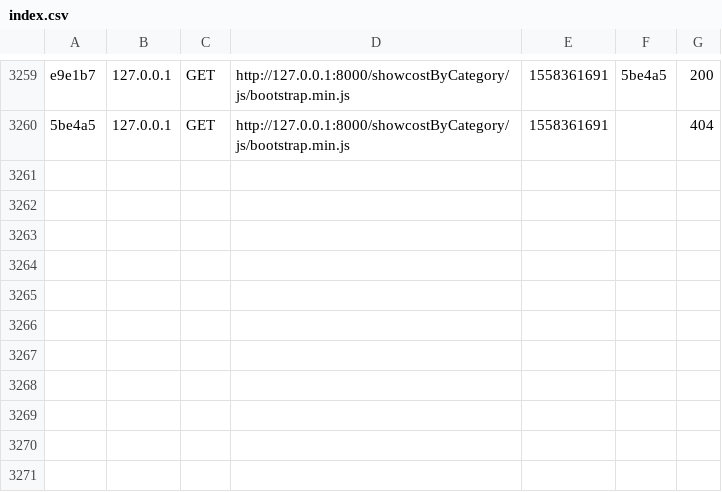
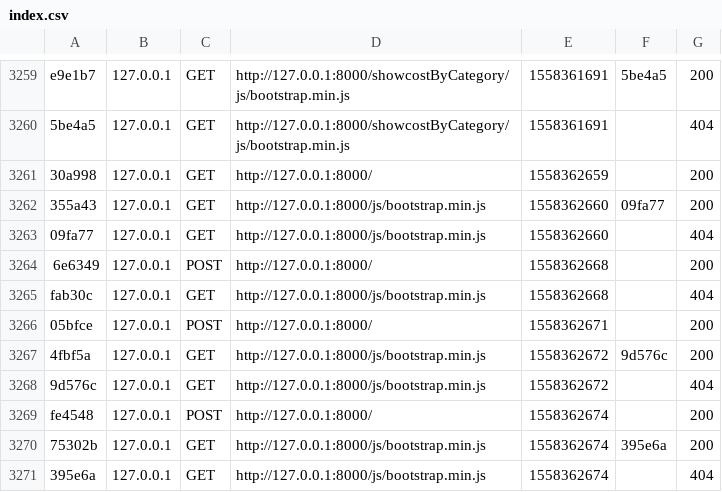
Before and after one commit to MasayaGit/kakeibo, a CSV file: var/cache/dev/profiler/index.csv, drawn as a sheet; only a part is shown, gaps mark what is left out; the diff names each change by its address in the sheet, - before the commit and + after, or states it on an @@ line.

```diff
--- a/var/cache/dev/profiler/index.csv
+++ b/var/cache/dev/profiler/index.csv
+row 3261: 30a998 | 127.0.0.1 | GET | http://127.0.0.1:8000/ | 1558362659 |  | 200
+row 3262: 355a43 | 127.0.0.1 | GET | http://127.0.0.1:8000/js/bootstrap.min.js | 1558362660 | 09fa77 | 200
+row 3263: 09fa77 | 127.0.0.1 | GET | http://127.0.0.1:8000/js/bootstrap.min.js | 1558362660 |  | 404
+row 3264: 6e6349 | 127.0.0.1 | POST | http://127.0.0.1:8000/ | 1558362668 |  | 200
+row 3265: fab30c | 127.0.0.1 | GET | http://127.0.0.1:8000/js/bootstrap.min.js | 1558362668 |  | 404
+row 3266: 05bfce | 127.0.0.1 | POST | http://127.0.0.1:8000/ | 1558362671 |  | 200
+row 3267: 4fbf5a | 127.0.0.1 | GET | http://127.0.0.1:8000/js/bootstrap.min.js | 1558362672 | 9d576c | 200
+row 3268: 9d576c | 127.0.0.1 | GET | http://127.0.0.1:8000/js/bootstrap.min.js | 1558362672 |  | 404
+row 3269: fe4548 | 127.0.0.1 | POST | http://127.0.0.1:8000/ | 1558362674 |  | 200
+row 3270: 75302b | 127.0.0.1 | GET | http://127.0.0.1:8000/js/bootstrap.min.js | 1558362674 | 395e6a | 200
+row 3271: 395e6a | 127.0.0.1 | GET | http://127.0.0.1:8000/js/bootstrap.min.js | 1558362674 |  | 404
```
Also changed, not shown: 16 other files.
